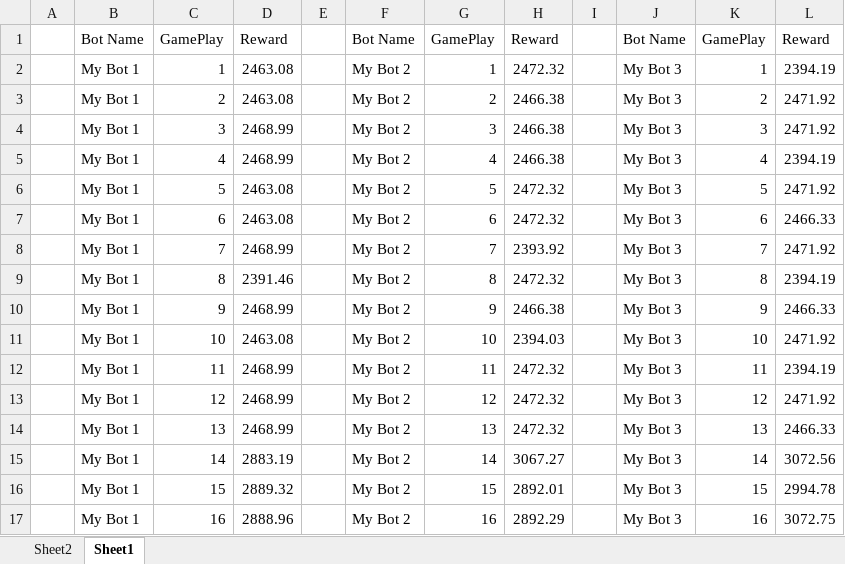
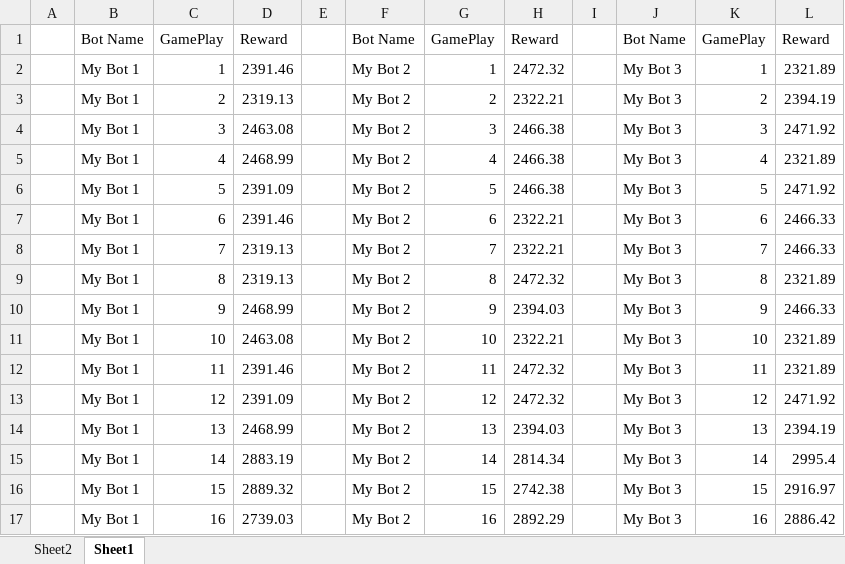
Before and after one commit to dcomputare/Tugas-Akhir, an Excel workbook: TA bab 1-4/learndata movement graphic.xlsx, sheet Sheet1, drawn as a sheet; only a part is shown; values as stored, in another font and other column widths than the file's, no borders; charts and pictures not drawn; the diff covers the shown part only; the diff names each change by its address in the sheet, - before the commit and + after, or states it on an @@ line.

Commit message:
Grafik learn movement

```diff
--- a/TA bab 1-4/learndata movement graphic.xlsx (sheet Sheet1)
+++ b/TA bab 1-4/learndata movement graphic.xlsx (sheet Sheet1)
-D2: 2463.08
+D2: 2391.46
-L2: 2394.19
+L2: 2321.89
-D3: 2463.08
+D3: 2319.13
-H3: 2466.38
+H3: 2322.21
-L3: 2471.92
+L3: 2394.19
-D4: 2468.99
+D4: 2463.08
-L5: 2394.19
+L5: 2321.89
-D6: 2463.08
+D6: 2391.09
-H6: 2472.32
+H6: 2466.38
-D7: 2463.08
+D7: 2391.46
-H7: 2472.32
+H7: 2322.21
-D8: 2468.99
+D8: 2319.13
-H8: 2393.92
+H8: 2322.21
-L8: 2471.92
+L8: 2466.33
-D9: 2391.46
+D9: 2319.13
-L9: 2394.19
+L9: 2321.89
-H10: 2466.38
+H10: 2394.03
-H11: 2394.03
+H11: 2322.21
-L11: 2471.92
+L11: 2321.89
-D12: 2468.99
+D12: 2391.46
-L12: 2394.19
+L12: 2321.89
-D13: 2468.99
+D13: 2391.09
-H14: 2472.32
+H14: 2394.03
-L14: 2466.33
+L14: 2394.19
-H15: 3067.27
+H15: 2814.34
-L15: 3072.56
+L15: 2995.4
-H16: 2892.01
+H16: 2742.38
-L16: 2994.78
+L16: 2916.97
-D17: 2888.96
+D17: 2739.03
-L17: 3072.75
+L17: 2886.42
```
Also changed, not shown: 159 edited cells elsewhere in this sheet, charts or pictures, 3 other files.
